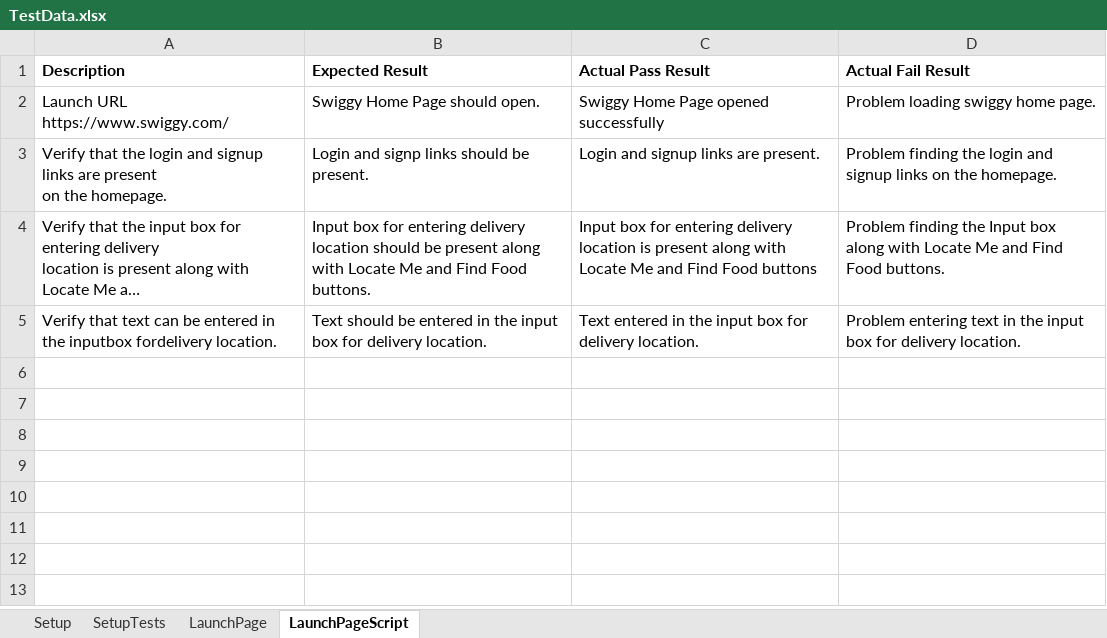
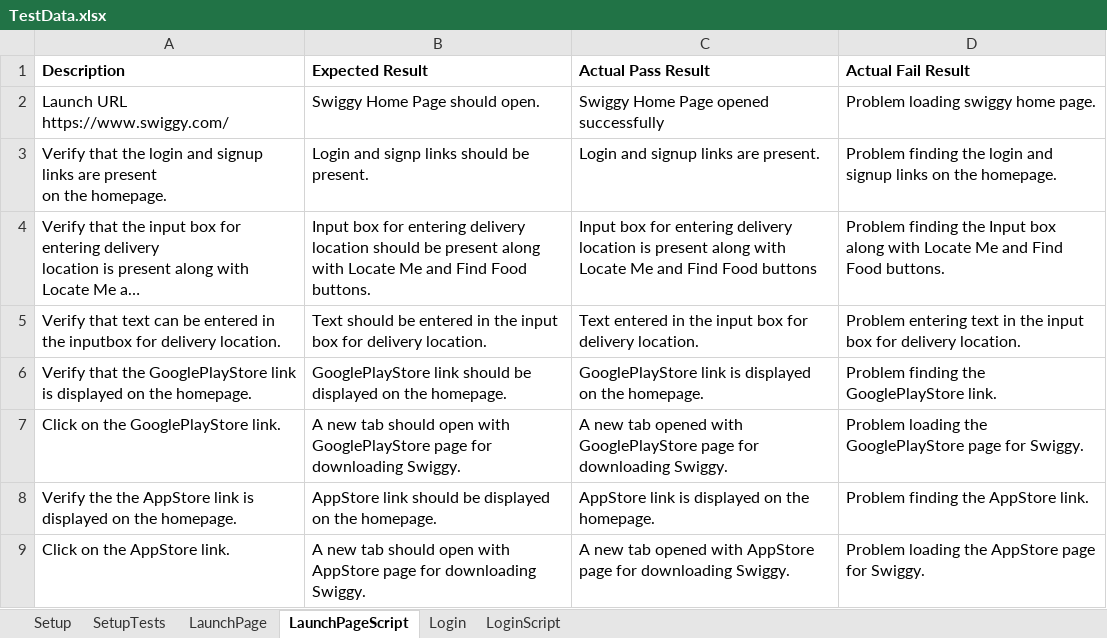
Before and after one commit to andalib-sheikh/SwiggyAutomationTest, an Excel workbook: TestData.xlsx, sheet LaunchPageScript, drawn as a sheet; long unchanged cells end in …; values as stored, in another font and other column widths than the file's, no borders; the diff names each change by its address in the sheet, - before the commit and + after, or states it on an @@ line.

```diff
--- a/TestData.xlsx (sheet LaunchPageScript)
+++ b/TestData.xlsx (sheet LaunchPageScript)
+sheet tab: Login
+sheet tab: LoginScript
-A5 (Description): …the inputbox fordelivery location.
+A5 (Description): …the inputbox for delivery location.
+row 6: Verify that the GooglePlayStore link is displayed on the homepage. | GooglePlayStore link should be displayed on the homepage. | GooglePlayStore link is displayed on the homepage. | Problem finding the GooglePlayStore link.
+row 7: Click on the GooglePlayStore link. | A new tab should open with GooglePlayStore page for downloading Swiggy. | A new tab opened with GooglePlayStore page for downloading Swiggy. | Problem loading the GooglePlayStore page for Swiggy.
+row 8: Verify the the AppStore link is displayed on the homepage. | AppStore link should be displayed on the homepage. | AppStore link is displayed on the homepage. | Problem finding the AppStore link.
+row 9: Click on the AppStore link. | A new tab should open with AppStore page for downloading Swiggy. | A new tab opened with AppStore page for downloading Swiggy. | Problem loading the AppStore page for Swiggy.
```
Also changed, not shown: sheet LaunchPage, sheet SetupTests, 8 other files.
